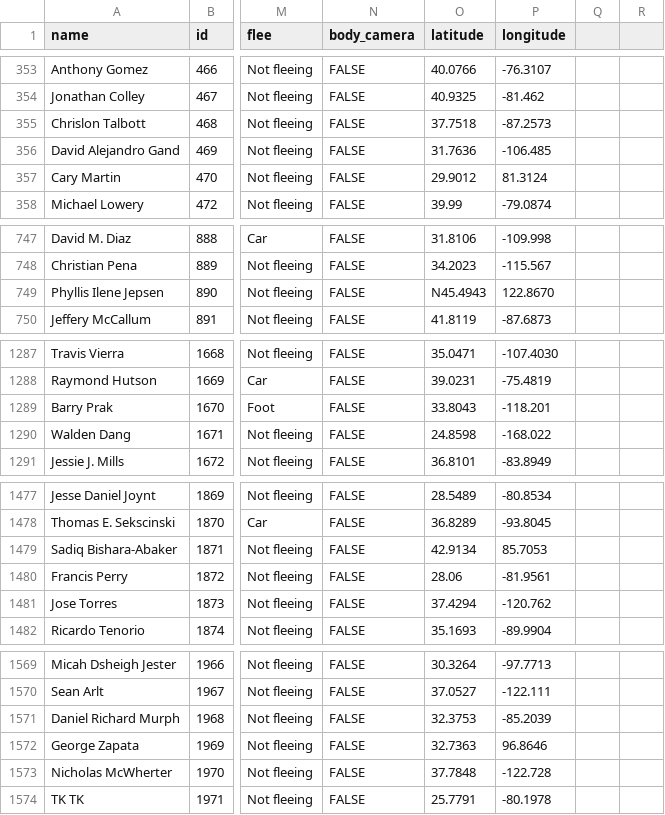
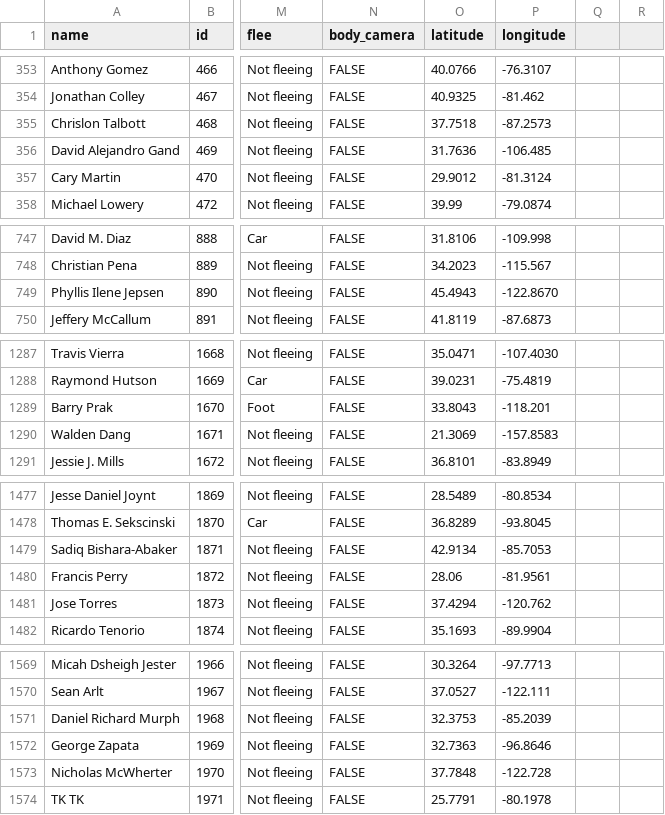
Before and after one commit to nopravlem/police_shootings, a CSV file: locations.csv, drawn as a sheet; only a part is shown, gaps mark what is left out; the diff names each change by its address in the sheet, - before the commit and + after, or states it on an @@ line.

```diff
--- a/locations.csv
+++ b/locations.csv
-P357 (longitude): 81.3124
+P357 (longitude): -81.3124
-O749 (latitude): N45.4943
+O749 (latitude): 45.4943
-P749 (longitude): 122.8670
+P749 (longitude): -122.8670
-O1290 (latitude): 24.8598
+O1290 (latitude): 21.3069
-P1290 (longitude): -168.022
+P1290 (longitude): -157.8583
-P1479 (longitude): 85.7053
+P1479 (longitude): -85.7053
-P1572 (longitude): 96.8646
+P1572 (longitude): -96.8646
```
Also changed, not shown: 1 other file.
